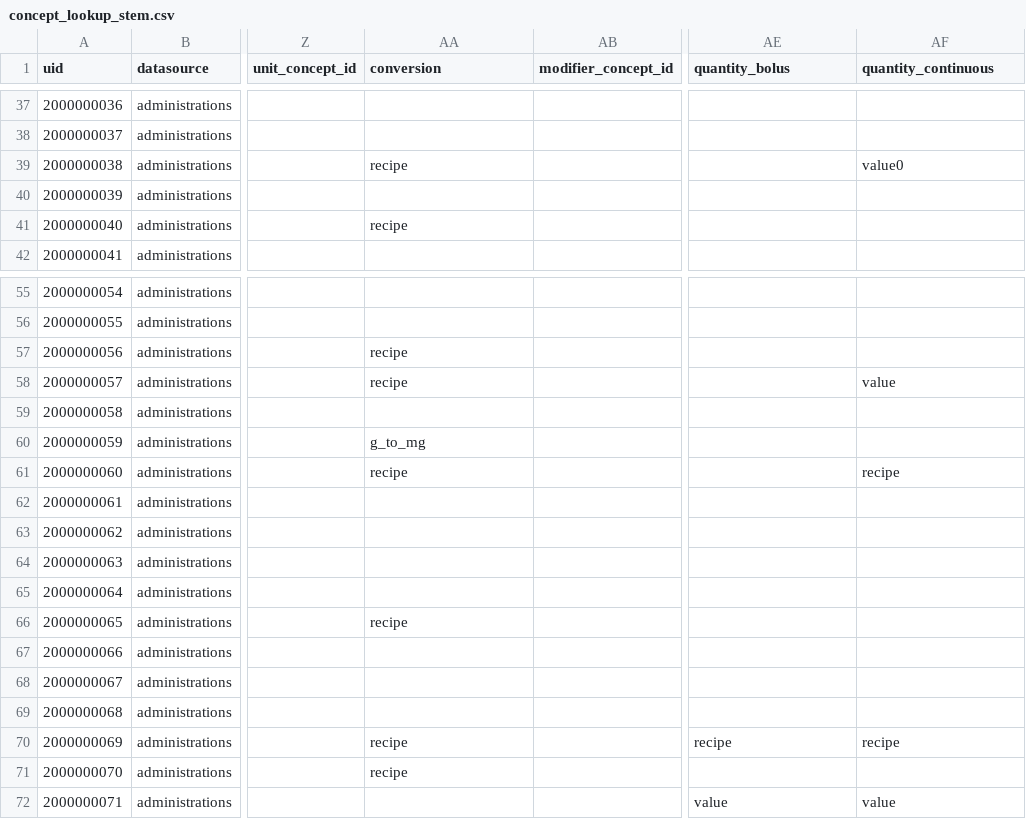
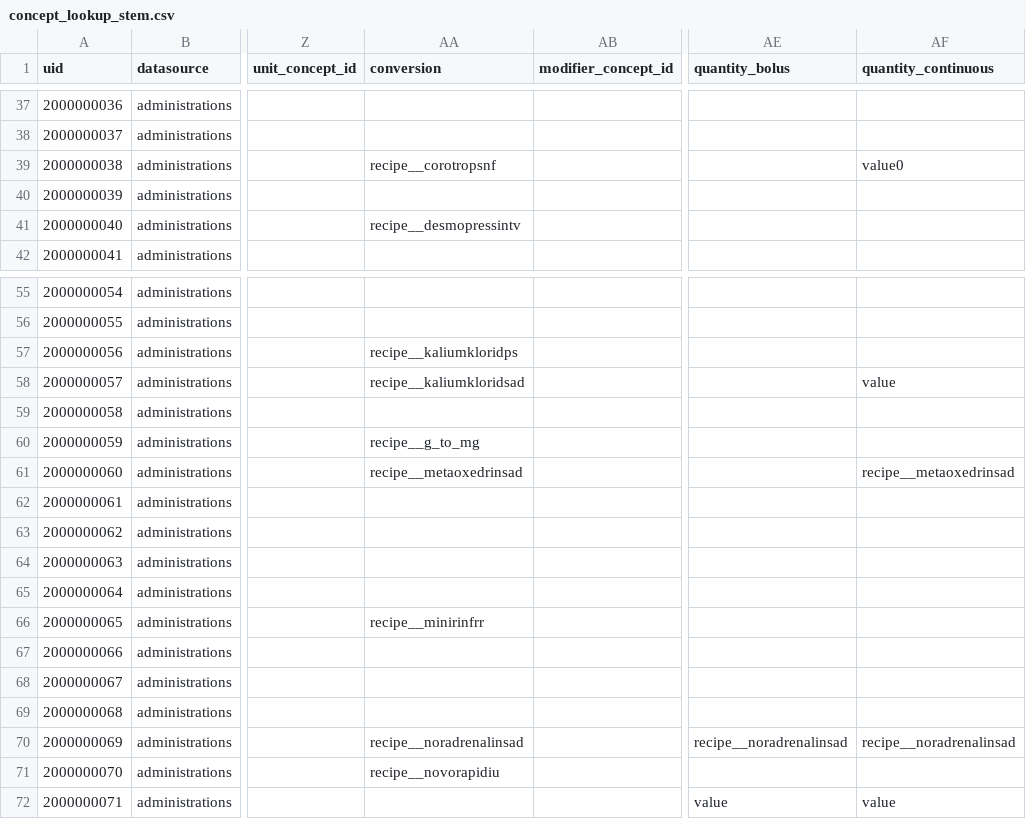
Before and after one commit to INCEPTdk/omop_etl, a CSV file: etl/csv/concept_lookup_stem.csv, drawn as a sheet; only a part is shown, gaps mark what is left out; the diff covers the shown part only; the diff names each change by its address in the sheet, - before the commit and + after, or states it on an @@ line.

Commit message:
change naming convention of recipes, put recipes in separate files, log invalid recipes

```diff
--- a/etl/csv/concept_lookup_stem.csv
+++ b/etl/csv/concept_lookup_stem.csv
-AA39 (conversion): recipe
+AA39 (conversion): recipe__corotropsnf
-AA41 (conversion): recipe
+AA41 (conversion): recipe__desmopressintv
-AA57 (conversion): recipe
+AA57 (conversion): recipe__kaliumkloridps
-AA58 (conversion): recipe
+AA58 (conversion): recipe__kaliumkloridsad
-AA60 (conversion): g_to_mg
+AA60 (conversion): recipe__g_to_mg
-AA61 (conversion): recipe
+AA61 (conversion): recipe__metaoxedrinsad
-AF61 (quantity_continuous): recipe
+AF61 (quantity_continuous): recipe__metaoxedrinsad
-AA66 (conversion): recipe
+AA66 (conversion): recipe__minirinfrr
-AA70 (conversion): recipe
+AA70 (conversion): recipe__noradrenalinsad
-AE70 (quantity_bolus): recipe
+AE70 (quantity_bolus): recipe__noradrenalinsad
-AF70 (quantity_continuous): recipe
+AF70 (quantity_continuous): recipe__noradrenalinsad
-AA71 (conversion): recipe
+AA71 (conversion): recipe__novorapidiu
```
Also changed, not shown: 7 edited cells elsewhere in this file, 5 other files.
